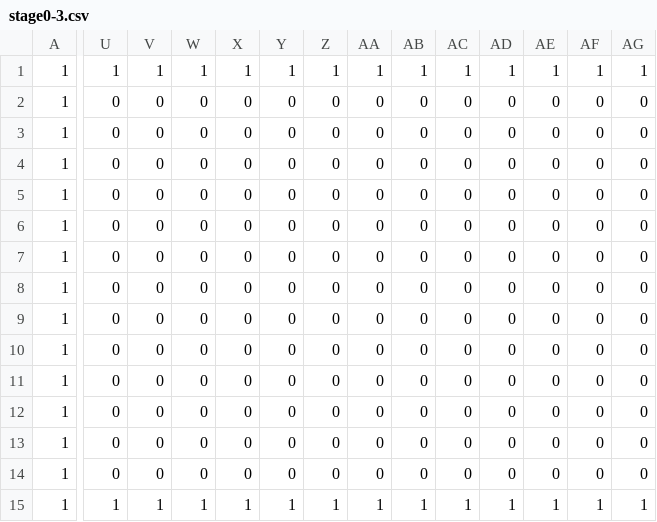
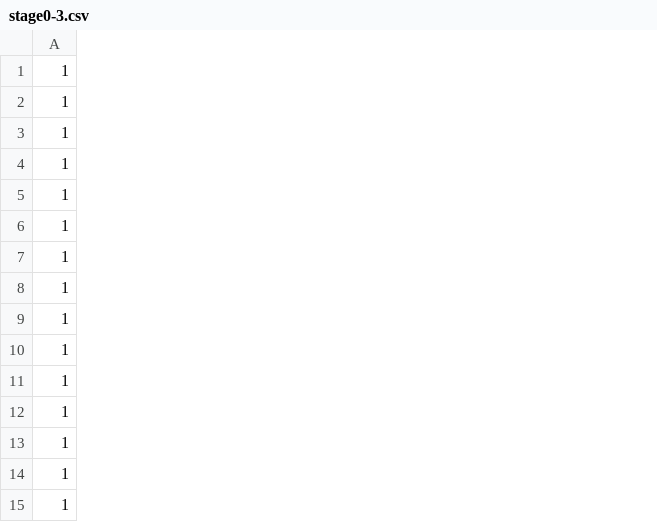
Before and after one commit to masamatu2000/Light-Up, a CSV file: data/Image/stage/stageCSV/stage0-3.csv, drawn as a sheet; only a part is shown, gaps mark what is left out; the diff covers the shown part only; the diff names each change by its address in the sheet, - before the commit and + after, or states it on an @@ line.

```diff
--- a/data/Image/stage/stageCSV/stage0-3.csv
+++ b/data/Image/stage/stageCSV/stage0-3.csv
-column U, rows 1-15: 1 | 0 | 0 | 0 | 0 | 0 | 0 | 0 | 0 | 0 | 0 | 0 | 0 | 0 | 1
-column V, rows 1-15: 1 | 0 | 0 | 0 | 0 | 0 | 0 | 0 | 0 | 0 | 0 | 0 | 0 | 0 | 1
-column W, rows 1-15: 1 | 0 | 0 | 0 | 0 | 0 | 0 | 0 | 0 | 0 | 0 | 0 | 0 | 0 | 1
-column X, rows 1-15: 1 | 0 | 0 | 0 | 0 | 0 | 0 | 0 | 0 | 0 | 0 | 0 | 0 | 0 | 1
-column Y, rows 1-15: 1 | 0 | 0 | 0 | 0 | 0 | 0 | 0 | 0 | 0 | 0 | 0 | 0 | 0 | 1
-column Z, rows 1-15: 1 | 0 | 0 | 0 | 0 | 0 | 0 | 0 | 0 | 0 | 0 | 0 | 0 | 0 | 1
-column AA, rows 1-15: 1 | 0 | 0 | 0 | 0 | 0 | 0 | 0 | 0 | 0 | 0 | 0 | 0 | 0 | 1
-column AB, rows 1-15: 1 | 0 | 0 | 0 | 0 | 0 | 0 | 0 | 0 | 0 | 0 | 0 | 0 | 0 | 1
-column AC, rows 1-15: 1 | 0 | 0 | 0 | 0 | 0 | 0 | 0 | 0 | 0 | 0 | 0 | 0 | 0 | 1
-column AD, rows 1-15: 1 | 0 | 0 | 0 | 0 | 0 | 0 | 0 | 0 | 0 | 0 | 0 | 0 | 0 | 1
-column AE, rows 1-15: 1 | 0 | 0 | 0 | 0 | 0 | 0 | 0 | 0 | 0 | 0 | 0 | 0 | 0 | 1
-column AF, rows 1-15: 1 | 0 | 0 | 0 | 0 | 0 | 0 | 0 | 0 | 0 | 0 | 0 | 0 | 0 | 1
-column AG, rows 1-15: 1 | 0 | 0 | 0 | 0 | 0 | 0 | 0 | 0 | 0 | 0 | 0 | 0 | 0 | 1
```
Also changed, not shown: 7 removed columns and 1 edited cell elsewhere in this file, data/Image/stage/stageCSV/stage0-2.csv, data/Image/stage/stageCSV/stage0-4.csv, 8 other files.
